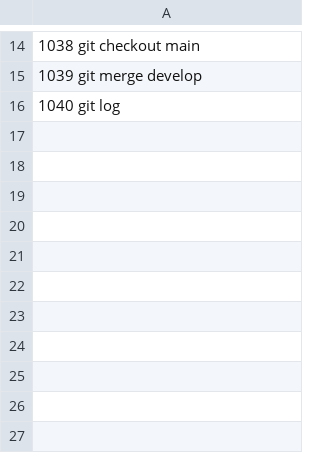
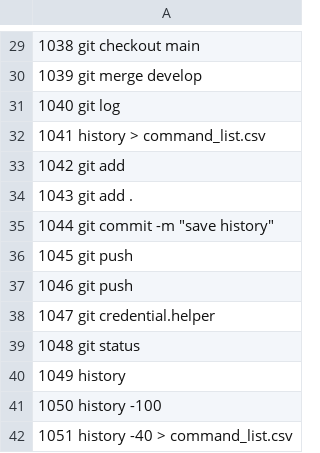
Before and after one commit to milkuss/HW_10, a CSV file: command_list.csv, drawn as a sheet; only a part is shown, gaps mark what is left out; the diff covers the shown part only.

```diff
--- a/command_list.csv
+++ b/command_list.csv
@@ -16 +31,12 @@
  1040  git log
+ 1041  history > command_list.csv
+ 1042  git add
+ 1043  git add .
+ 1044  git commit -m "save history"
+ 1045  git push
+ 1046  git push
+ 1047  git credential.helper
+ 1048  git status
+ 1049  history
+ 1050  history -100
+ 1051  history -40 > command_list.csv
```
Also changed, not shown: 15 added rows elsewhere in this file.
